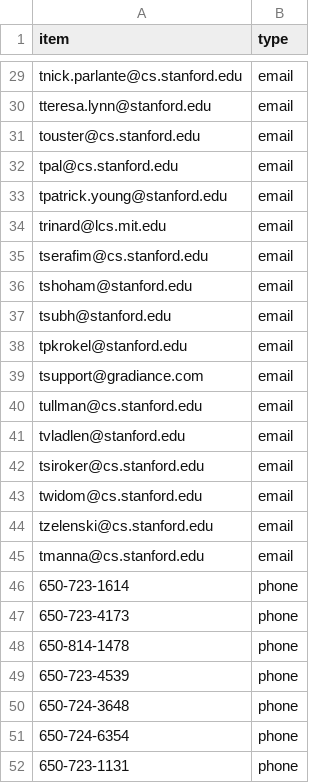
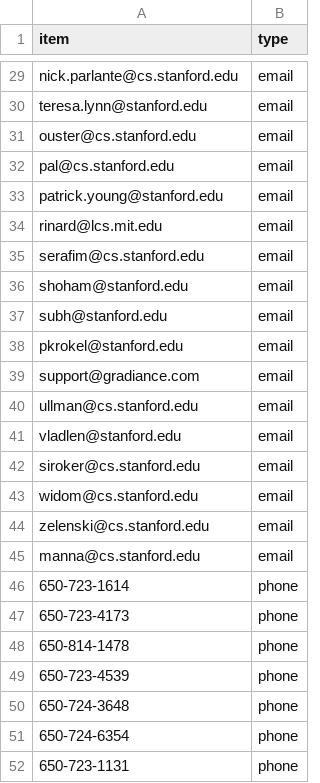
Before and after one commit to weeebdev/INF376, a CSV file: result/C_01.csv, drawn as a sheet; only a part is shown, gaps mark what is left out; the diff covers the shown part only; the diff names each change by its address in the sheet, - before the commit and + after, or states it on an @@ line.

```diff
--- a/result/C_01.csv
+++ b/result/C_01.csv
-A29 (item): tnick.parlante@cs.stanford.edu
+A29 (item): nick.parlante@cs.stanford.edu
-A30 (item): tteresa.lynn@stanford.edu
+A30 (item): teresa.lynn@stanford.edu
-A31 (item): touster@cs.stanford.edu
+A31 (item): ouster@cs.stanford.edu
-A32 (item): tpal@cs.stanford.edu
+A32 (item): pal@cs.stanford.edu
-A33 (item): tpatrick.young@stanford.edu
+A33 (item): patrick.young@stanford.edu
-A34 (item): trinard@lcs.mit.edu
+A34 (item): rinard@lcs.mit.edu
-A35 (item): tserafim@cs.stanford.edu
+A35 (item): serafim@cs.stanford.edu
-A36 (item): tshoham@stanford.edu
+A36 (item): shoham@stanford.edu
-A37 (item): tsubh@stanford.edu
+A37 (item): subh@stanford.edu
-A38 (item): tpkrokel@stanford.edu
+A38 (item): pkrokel@stanford.edu
-A39 (item): tsupport@gradiance.com
+A39 (item): support@gradiance.com
-A40 (item): tullman@cs.stanford.edu
+A40 (item): ullman@cs.stanford.edu
-A41 (item): tvladlen@stanford.edu
+A41 (item): vladlen@stanford.edu
-A42 (item): tsiroker@cs.stanford.edu
+A42 (item): siroker@cs.stanford.edu
-A43 (item): twidom@cs.stanford.edu
+A43 (item): widom@cs.stanford.edu
-A44 (item): tzelenski@cs.stanford.edu
+A44 (item): zelenski@cs.stanford.edu
-A45 (item): tmanna@cs.stanford.edu
+A45 (item): manna@cs.stanford.edu
```
Also changed, not shown: 26 removed rows and 27 edited cells elsewhere in this file, 2 other files.
